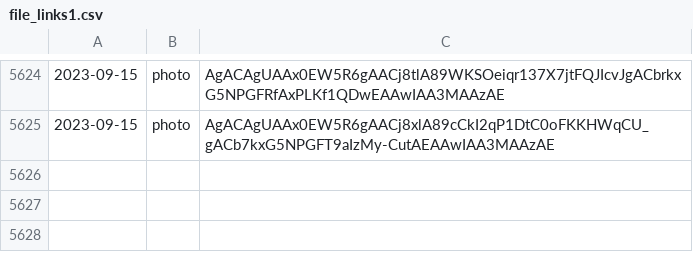
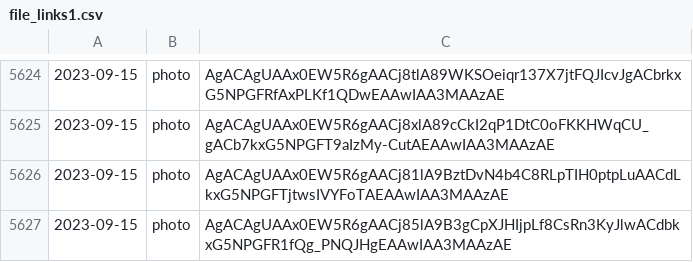
Before and after one commit to lahirunirmalx/csvdump, a CSV file: file_links1.csv, drawn as a sheet; only a part is shown, gaps mark what is left out.

Commit message:
adding changes 2023-09-15 09:03:17 2

```diff
--- a/file_links1.csv
+++ b/file_links1.csv
@@ -5625 +5625,3 @@
 2023-09-15,photo,AgACAgUAAx0EW5R6gAACj8xlA89cCkI2qP1DtC0oFKKHWqCU_gACb7kxG5NPGFT9aIzMy-CutAEAAwIAA3MAAzAE
+2023-09-15,photo,AgACAgUAAx0EW5R6gAACj81lA9BztDvN4b4C8RLpTIH0ptpLuAACdLkxG5NPGFTjtwsIVYFoTAEAAwIAA3MAAzAE
+2023-09-15,photo,AgACAgUAAx0EW5R6gAACj85lA9B3gCpXJHIjpLf8CsRn3KyJlwACdbkxG5NPGFR1fQg_PNQJHgEAAwIAA3MAAzAE
```
